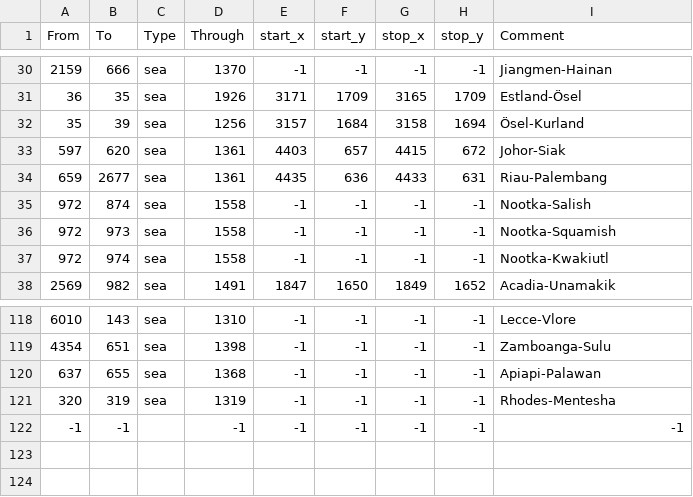
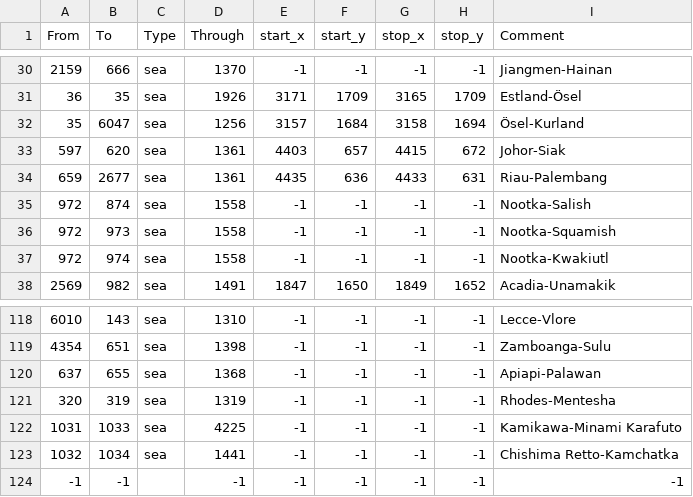
Before and after one commit to tymshey/eu4balancemod, a CSV file: map/adjacencies.csv, drawn as a sheet; only a part is shown, gaps mark what is left out.

```diff
--- a/map/adjacencies.csv
+++ b/map/adjacencies.csv
@@ -31,3 +31,3 @@ From;To;Type;Through;start_x;start_y;stop_x;stop_y;Comment
 36;35;sea;1926;3171;1709;3165;1709;Estland-Ösel
-35;39;sea;1256;3157;1684;3158;1694;Ösel-Kurland
+35;6047;sea;1256;3157;1684;3158;1694;Ösel-Kurland
 597;620;sea;1361;4403;657;4415;672;Johor-Siak
@@ -121,2 +121,4 @@ From;To;Type;Through;start_x;start_y;stop_x;stop_y;Comment
 320;319;sea;1319;-1;-1;-1;-1;Rhodes-Mentesha
+1031;1033;sea;4225;-1;-1;-1;-1;Kamikawa-Minami Karafuto
+1032;1034;sea;1441;-1;-1;-1;-1;Chishima Retto-Kamchatka
 -1;-1;;-1;-1;-1;-1;-1;-1
```
Also changed, not shown: 17 other files.
